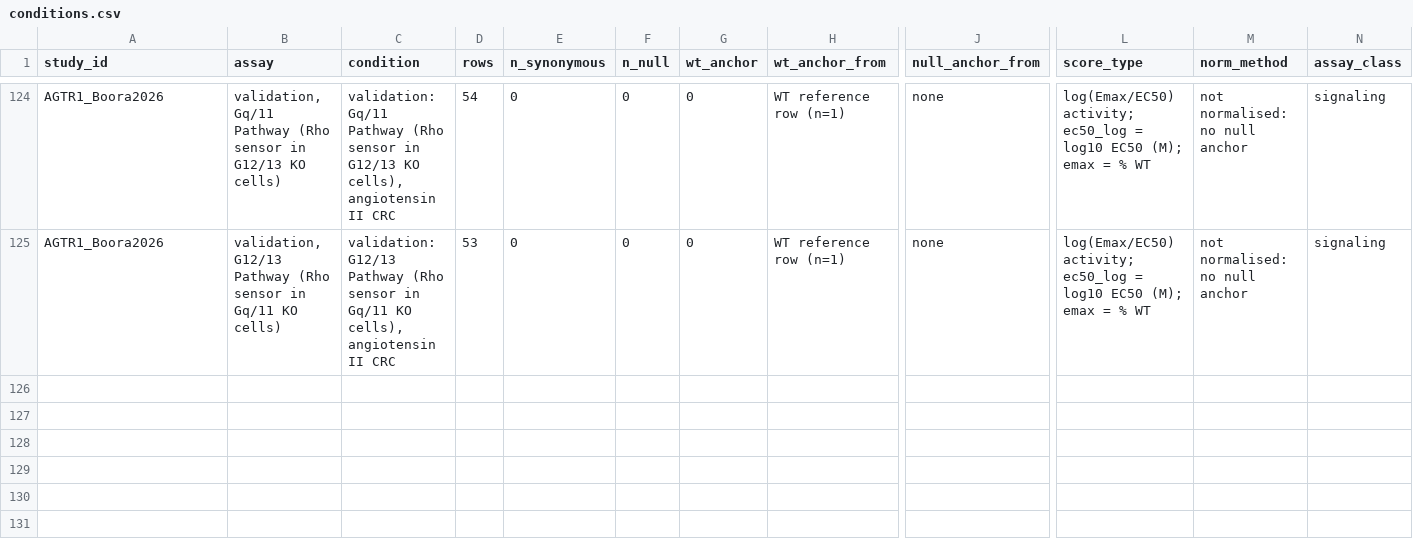
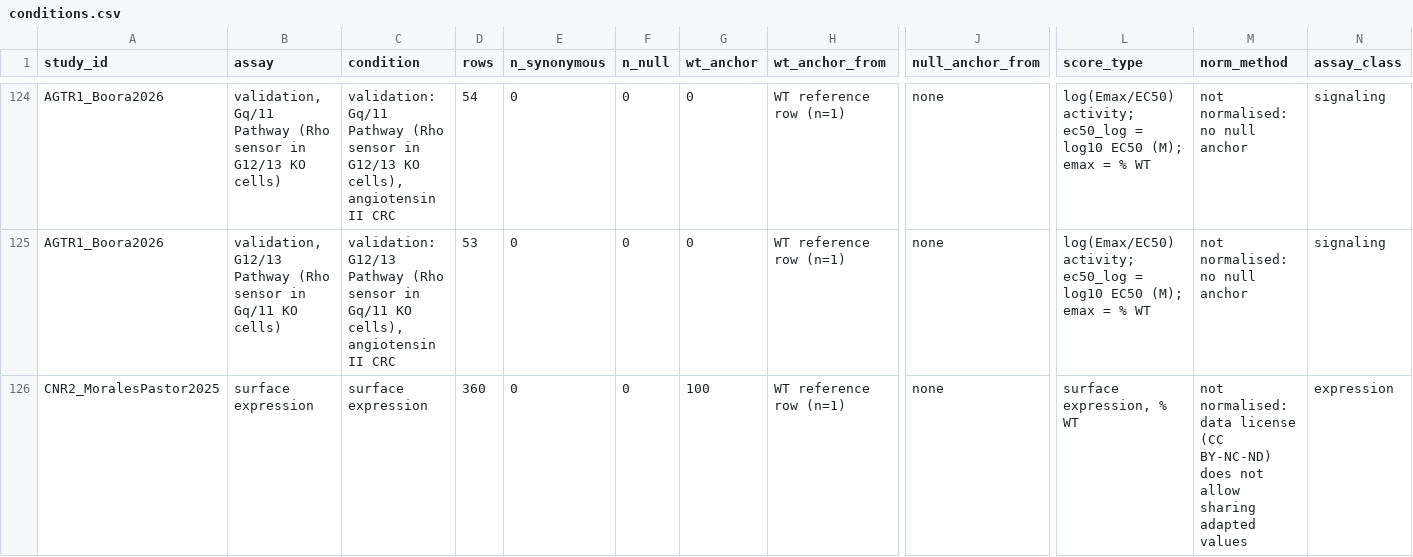
Before and after one commit to matthewkarlhoward/GPCR-DMS-Database, a CSV file: merged/conditions.csv, drawn as a sheet; only a part is shown, gaps mark what is left out; rows hold the shown columns only; the diff covers the shown part only; the diff names each change by its address in the sheet, - before the commit and + after, or states it on an @@ line.

```diff
--- a/merged/conditions.csv
+++ b/merged/conditions.csv
+row 126: CNR2_MoralesPastor2025 | surface expression | surface expression | 360 | 0 | 0 | 100 | WT reference row (n=1) | none | surface expression, % WT | not normalised: data license (CC BY-NC-ND) does not allow sharing adapted values | expression
```
Also changed, not shown: 2 added rows elsewhere in this file, 14 other files.
